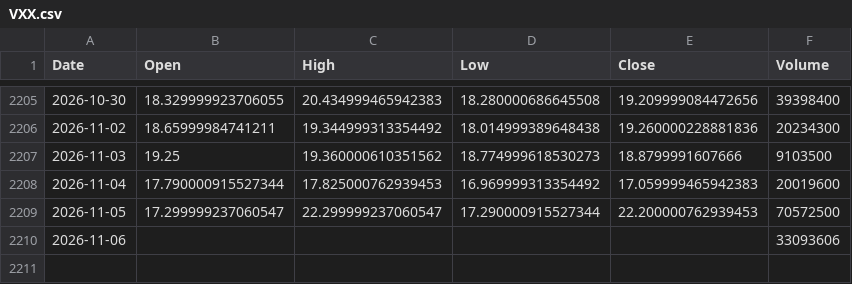
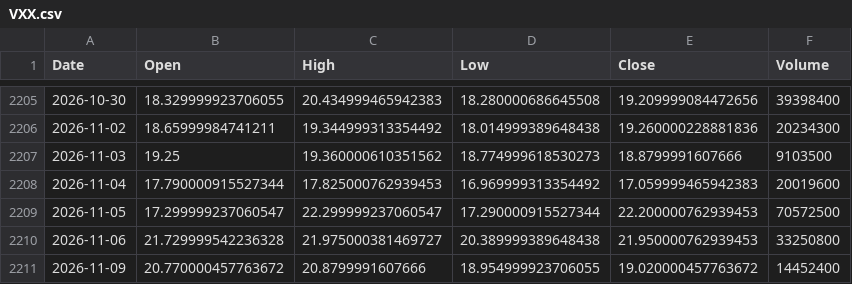
Before and after one commit to kittycapital/etf_fund_flow, a CSV file: data/prices/VXX.csv, drawn as a sheet; only a part is shown, gaps mark what is left out.

```diff
--- a/data/prices/VXX.csv
+++ b/data/prices/VXX.csv
@@ -2209,2 +2209,3 @@ Date,Open,High,Low,Close,Volume
 2026-11-05,17.299999237060547,22.299999237060547,17.290000915527344,22.200000762939453,70572500
-2026-11-06,,,,,33093606
+2026-11-06,21.729999542236328,21.975000381469727,20.389999389648438,21.950000762939453,33250800
+2026-11-09,20.770000457763672,20.8799991607666,18.954999923706055,19.020000457763672,14452400
```
Also changed, not shown: data/prices/ARKK.csv, data/prices/BOTZ.csv, 40 other files.
